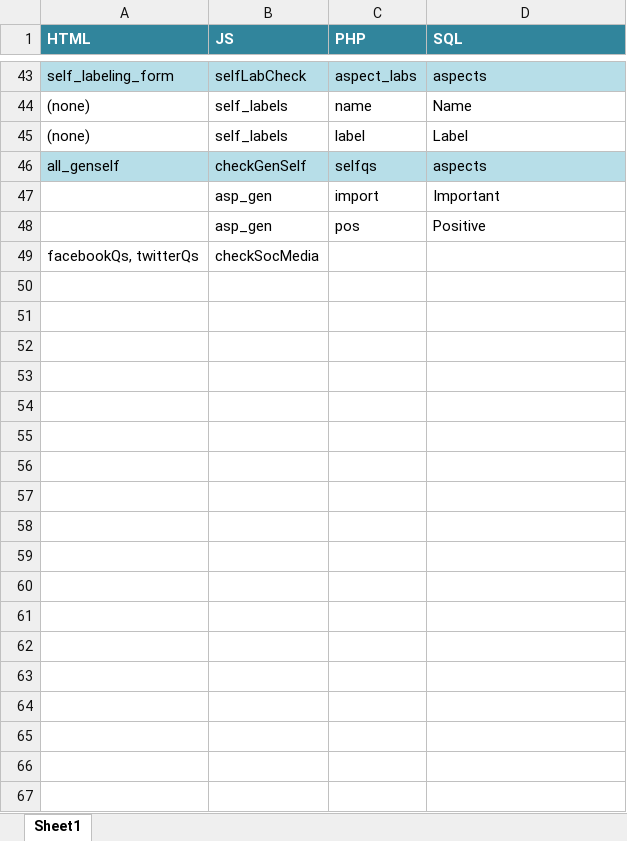
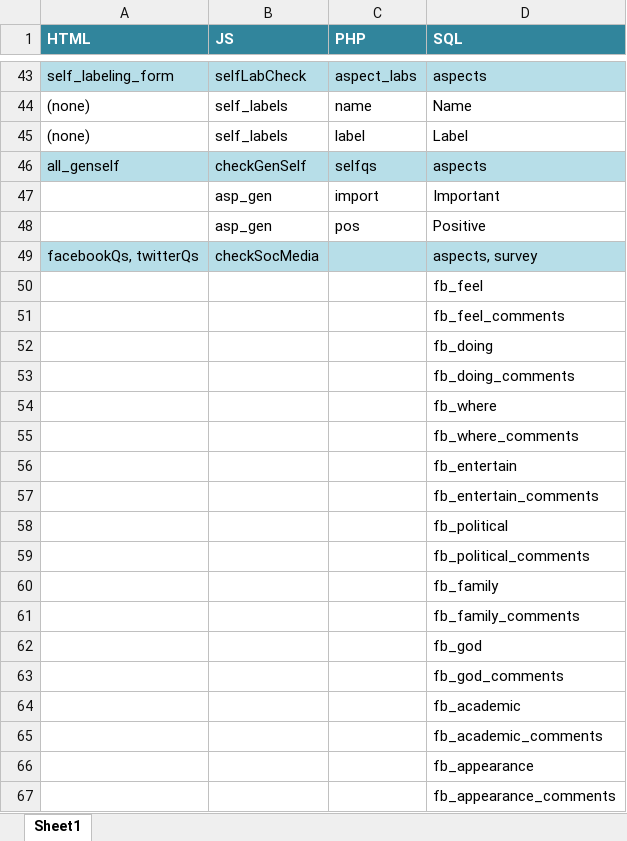
Before and after one commit to winteram/TwitterIdentity, an Excel workbook: doc/DataFlow.xlsx, sheet Sheet1, drawn as a sheet; only a part is shown, gaps mark what is left out; values as stored, in another font and other column widths than the file's, no borders; conditional formats not drawn; the diff names each change by its address in the sheet, - before the commit and + after, or states it on an @@ line.

Commit message:
more progress on DataFlow

```diff
--- a/doc/DataFlow.xlsx (sheet Sheet1)
+++ b/doc/DataFlow.xlsx (sheet Sheet1)
-A49:D49 fill: none
+A49:D49 fill: #B7DEE8
-D49 (SQL): (empty)
+D49 (SQL): aspects, survey
+row 50:  |  |  | fb_feel
+row 51:  |  |  | fb_feel_comments
+row 52:  |  |  | fb_doing
+row 53:  |  |  | fb_doing_comments
+row 54:  |  |  | fb_where
+row 55:  |  |  | fb_where_comments
+row 56:  |  |  | fb_entertain
+row 57:  |  |  | fb_entertain_comments
+row 58:  |  |  | fb_political
+row 59:  |  |  | fb_political_comments
+row 60:  |  |  | fb_family
+row 61:  |  |  | fb_family_comments
+row 62:  |  |  | fb_god
+row 63:  |  |  | fb_god_comments
+row 64:  |  |  | fb_academic
+row 65:  |  |  | fb_academic_comments
+row 66:  |  |  | fb_appearance
+row 67:  |  |  | fb_appearance_comments
```
Also changed, not shown: 2 other files.
